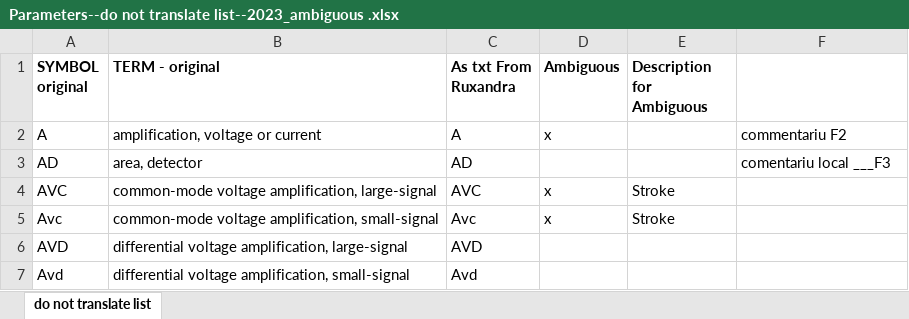
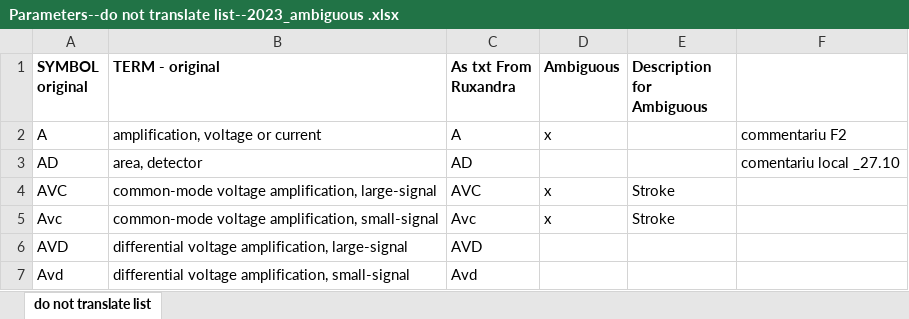
Before and after one commit to borosmihai144/test, an Excel workbook: Parameters--do not translate list--2023_ambiguous .xlsx, sheet do not translate list, drawn as a sheet; only a part is shown; values as stored, in another font and other column widths than the file's, no borders; the diff names each change by its address in the sheet, - before the commit and + after, or states it on an @@ line.

Commit message:
Some short message

```diff
--- a/Parameters--do not translate list--2023_ambiguous .xlsx (sheet do not translate list)
+++ b/Parameters--do not translate list--2023_ambiguous .xlsx (sheet do not translate list)
-F3: comentariu local ___F3
+F3: comentariu local _27.10
```
